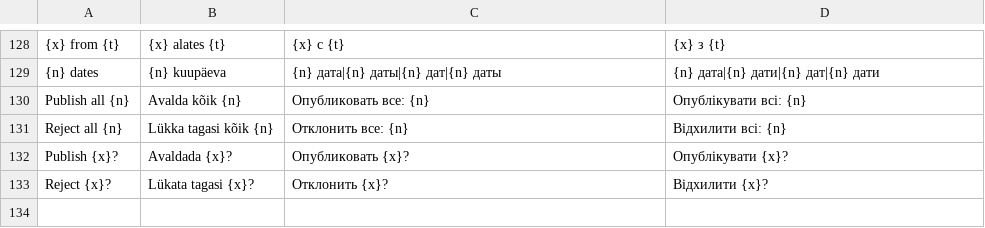
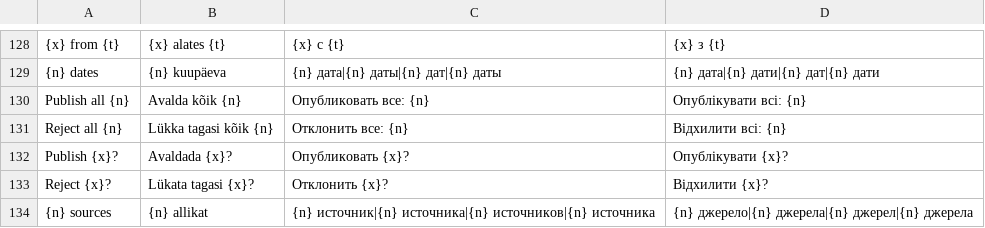
Before and after one commit to wimpex18/WanderAlt, a TSV file: lang/patterns.tsv, drawn as a sheet; only a part is shown, gaps mark what is left out.

```diff
--- a/lang/patterns.tsv
+++ b/lang/patterns.tsv
@@ -133 +133,2 @@ Publish {x}?	Avaldada {x}?	Опубликовать {x}?	Опублікуват
 Reject {x}?	Lükata tagasi {x}?	Отклонить {x}?	Відхилити {x}?
+{n} sources	{n} allikat	{n} источник|{n} источника|{n} источников|{n} источника	{n} джерело|{n} джерела|{n} джерел|{n} джерела
```
Also changed, not shown: lang/phrases.tsv, 15 other files.
